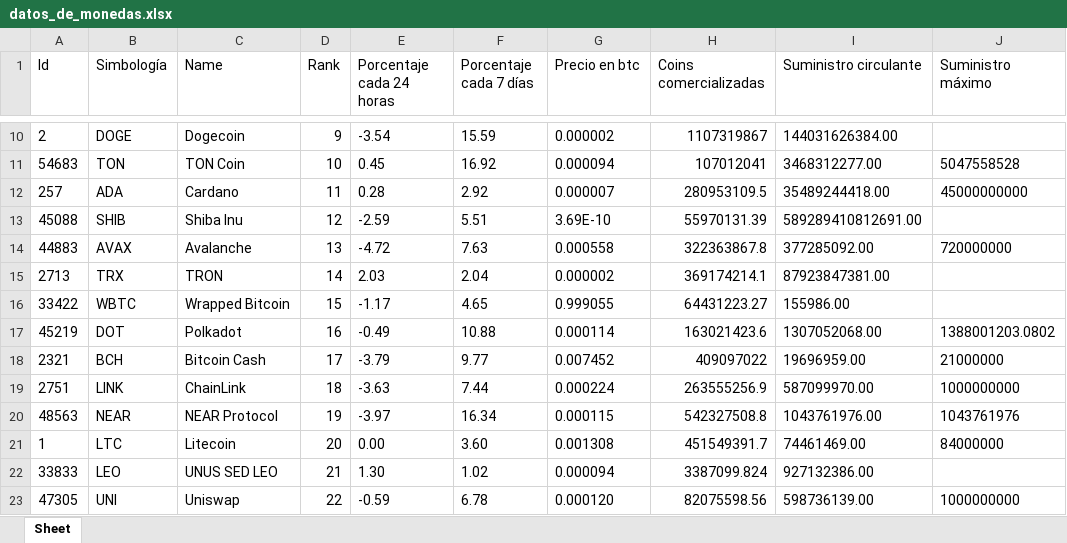
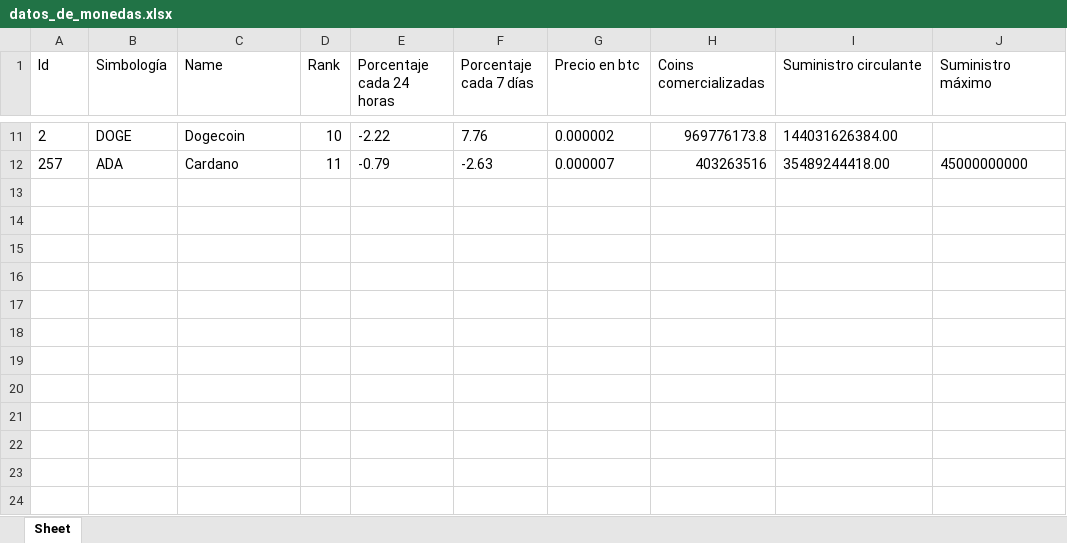
Before and after one commit to Alondra-CGzz/Criptos, an Excel workbook: ReportesDeConsultaApi/datos_de_monedas.xlsx, sheet Sheet, drawn as a sheet; only a part is shown, gaps mark what is left out; values as stored, in another font and other column widths than the file's, no borders; removed rows and columns are numbered as before the commit, all else as after; the diff covers the shown part only; the diff names each change by its address in the sheet, - before the commit and + after, or states it on an @@ line.

```diff
--- a/ReportesDeConsultaApi/datos_de_monedas.xlsx (sheet Sheet)
+++ b/ReportesDeConsultaApi/datos_de_monedas.xlsx (sheet Sheet)
-D11 (Rank): 9
+D11 (Rank): 10
-E11 (Porcentaje cada 24 horas): -3.54
+E11 (Porcentaje cada 24 horas): -2.22
-F11 (Porcentaje cada 7 días): 15.59
+F11 (Porcentaje cada 7 días): 7.76
-H11 (Coins comercializadas): 1107319867
+H11 (Coins comercializadas): 969776173.8
-row 11: 54683 | TON | TON Coin | 10 | 0.45 | 16.92 | 0.000094 | 107012041 | 3468312277.00 | 5047558528
-E12 (Porcentaje cada 24 horas): 0.28
+E12 (Porcentaje cada 24 horas): -0.79
-F12 (Porcentaje cada 7 días): 2.92
+F12 (Porcentaje cada 7 días): -2.63
-H12 (Coins comercializadas): 280953109.5
+H12 (Coins comercializadas): 403263516
-row 13: 45088 | SHIB | Shiba Inu | 12 | -2.59 | 5.51 | 3.69E-10 | 55970131.39 | 589289410812691.00
-row 14: 44883 | AVAX | Avalanche | 13 | -4.72 | 7.63 | 0.000558 | 322363867.8 | 377285092.00 | 720000000
-row 15: 2713 | TRX | TRON | 14 | 2.03 | 2.04 | 0.000002 | 369174214.1 | 87923847381.00
-row 16: 33422 | WBTC | Wrapped Bitcoin | 15 | -1.17 | 4.65 | 0.999055 | 64431223.27 | 155986.00
-row 17: 45219 | DOT | Polkadot | 16 | -0.49 | 10.88 | 0.000114 | 163021423.6 | 1307052068.00 | 1388001203.0802
-row 18: 2321 | BCH | Bitcoin Cash | 17 | -3.79 | 9.77 | 0.007452 | 409097022 | 19696959.00 | 21000000
-row 19: 2751 | LINK | ChainLink | 18 | -3.63 | 7.44 | 0.000224 | 263555256.9 | 587099970.00 | 1000000000
-row 20: 48563 | NEAR | NEAR Protocol | 19 | -3.97 | 16.34 | 0.000115 | 542327508.8 | 1043761976.00 | 1043761976
-row 21: 1 | LTC | Litecoin | 20 | 0.00 | 3.60 | 0.001308 | 451549391.7 | 74461469.00 | 84000000
-row 22: 33833 | LEO | UNUS SED LEO | 21 | 1.30 | 1.02 | 0.000094 | 3387099.824 | 927132386.00
-row 23: 47305 | UNI | Uniswap | 22 | -0.59 | 6.78 | 0.000120 | 82075598.56 | 598736139.00 | 1000000000
```
Also changed, not shown: 1 added row and 29 edited cells elsewhere in this sheet, 10 other files.
